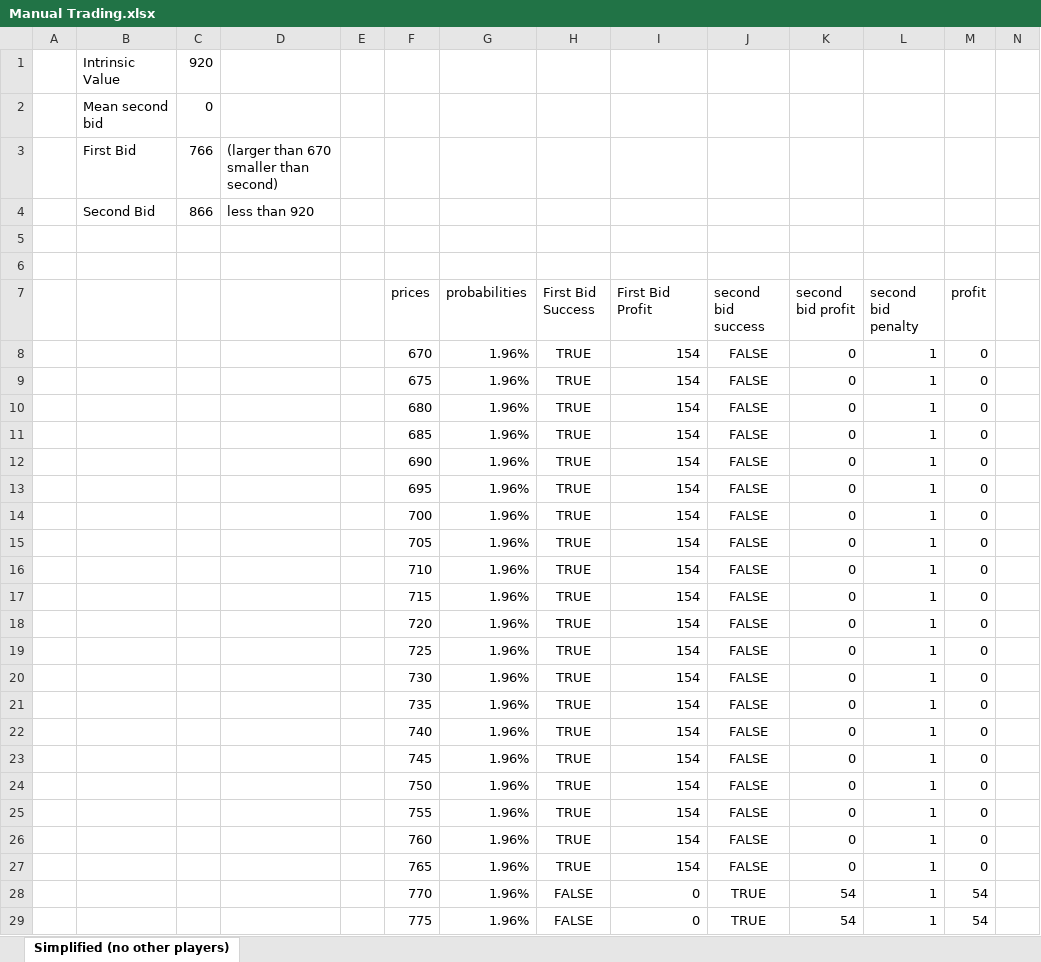
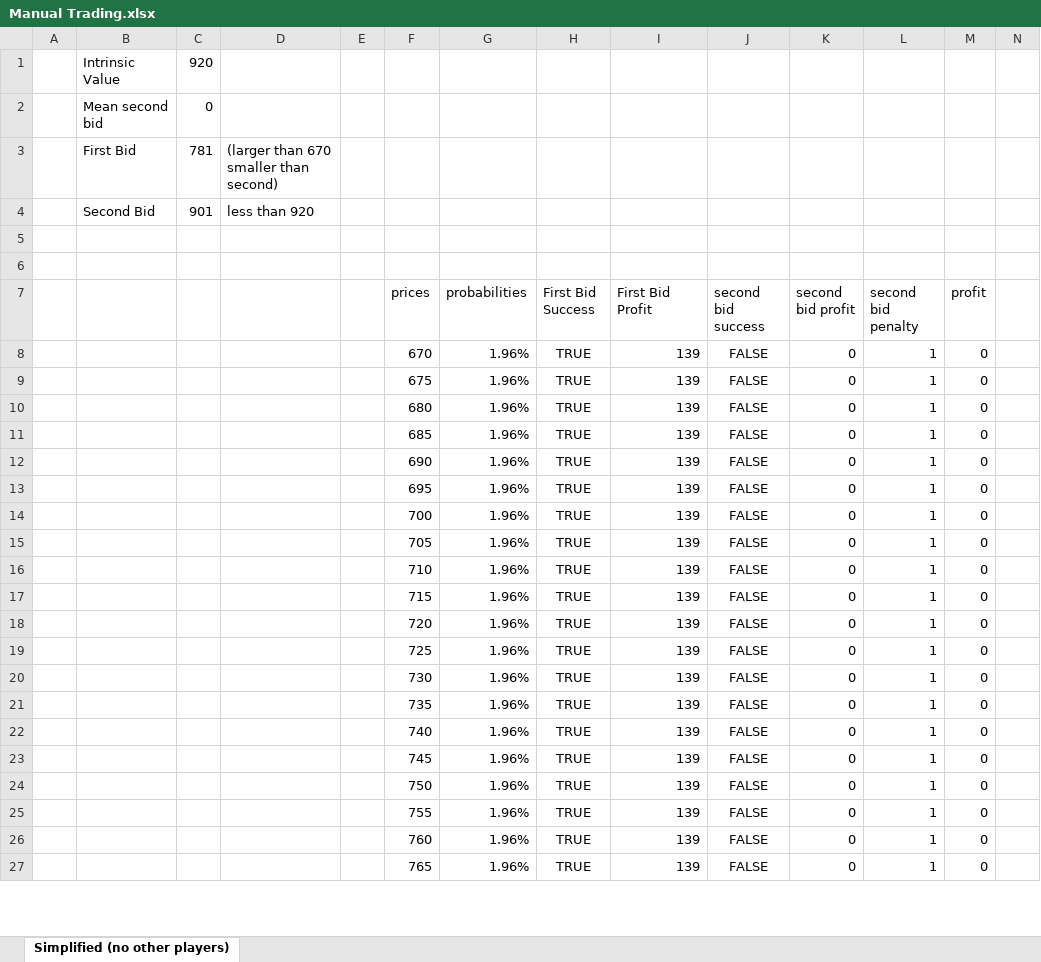
Before and after one commit to ScandalousPigeon/IntaraTradingAlgorithm, an Excel workbook: Manual Trading/Day 3/Manual Trading.xlsx, sheet Simplified (no other players), drawn as a sheet; only a part is shown; values as stored, in another font and other column widths than the file's, no borders; removed rows and columns are numbered as before the commit, all else as after; the diff covers the shown part only; the diff names each change by its address in the sheet, - before the commit and + after, or states it on an @@ line.

Commit message:
manual garbage

```diff
--- a/Manual Trading/Day 3/Manual Trading.xlsx (sheet Simplified (no other players))
+++ b/Manual Trading/Day 3/Manual Trading.xlsx (sheet Simplified (no other players))
-C3: 766
+C3: 781
-C4: 866
+C4: 901
-I8:I27 (First Bid Profit): 154
+I8:I27 (First Bid Profit): 139
-row 28:  |  |  |  |  | 770 | 1.96% | FALSE | 0 | TRUE | 54 | 1 | 54
-row 29:  |  |  |  |  | 775 | 1.96% | FALSE | 0 | TRUE | 54 | 1 | 54
```
Also changed, not shown: 4 added rows, 2 removed rows and 56 edited cells elsewhere in this sheet, 5 other files.
